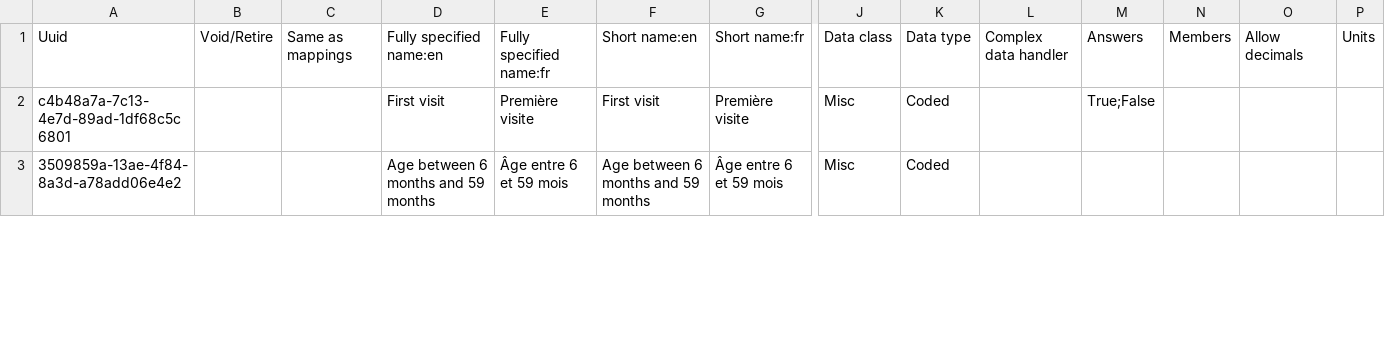
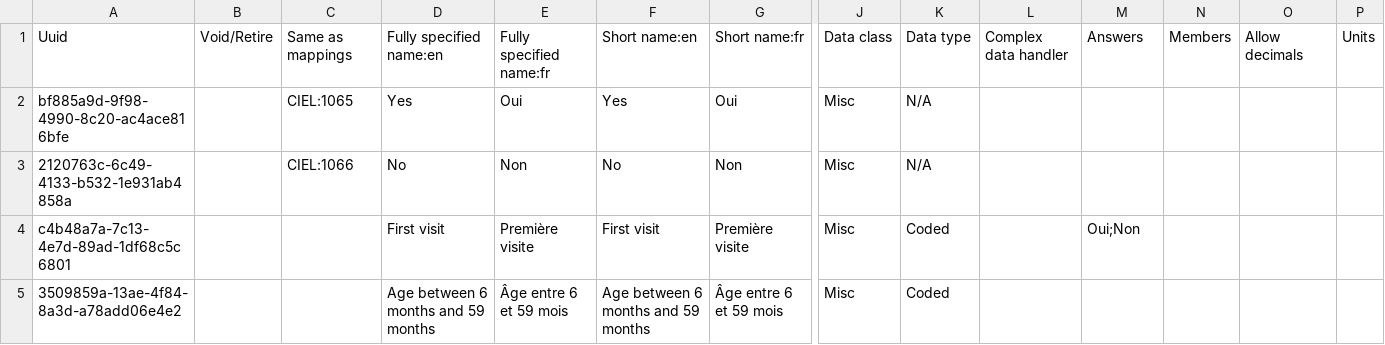
Before and after one commit to mekomsolutions/ozone-lamp, a CSV file: configs/openmrs/initializer_config/concepts/lamp_child_nutrition.csv, drawn as a sheet; only a part is shown, gaps mark what is left out; addresses are those after the commit; rows hold the shown columns only; the diff covers the shown part only; the diff names each change by its address in the sheet, - before the commit and + after, or states it on an @@ line.

Commit message:
Change True and false to yes and no

```diff
--- a/configs/openmrs/initializer_config/concepts/lamp_child_nutrition.csv
+++ b/configs/openmrs/initializer_config/concepts/lamp_child_nutrition.csv
+row 2: bf885a9d-9f98-4990-8c20-ac4ace816bfe |  | CIEL:1065 | Yes | Oui | Yes | Oui | Misc | N/A
+row 3: 2120763c-6c49-4133-b532-1e931ab4858a |  | CIEL:1066 | No | Non | No | Non | Misc | N/A
-M4: True;False
+M4: Oui;Non
```
Also changed, not shown: 8 edited cells elsewhere in this file, 1 other file.
